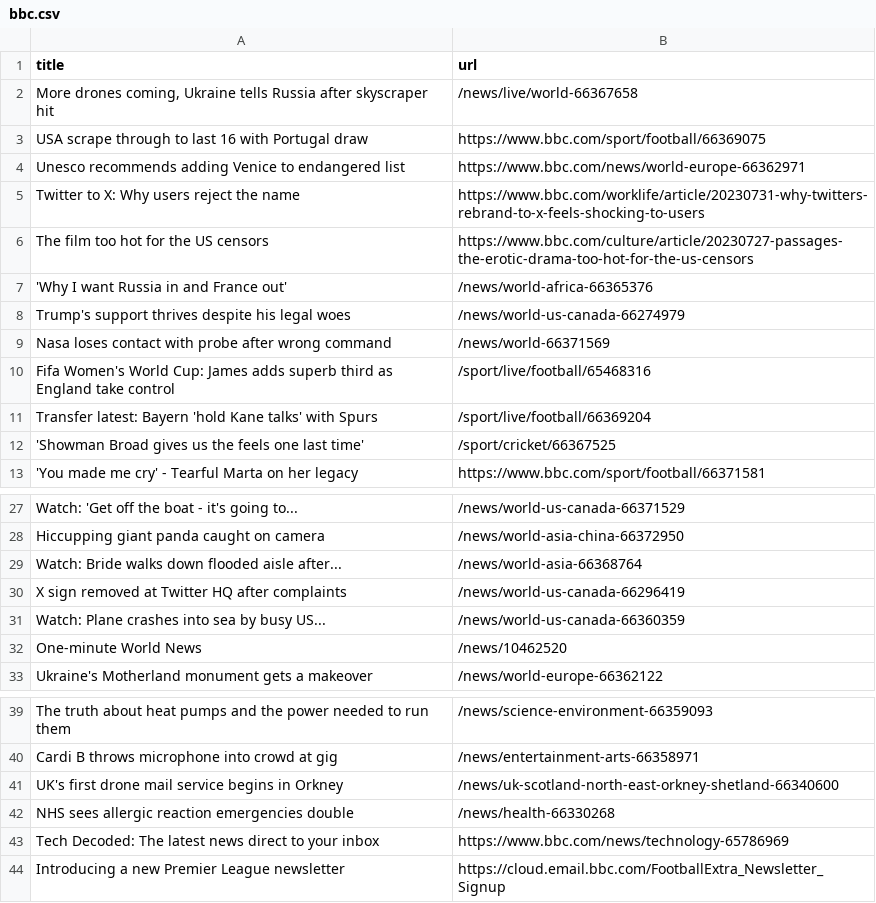
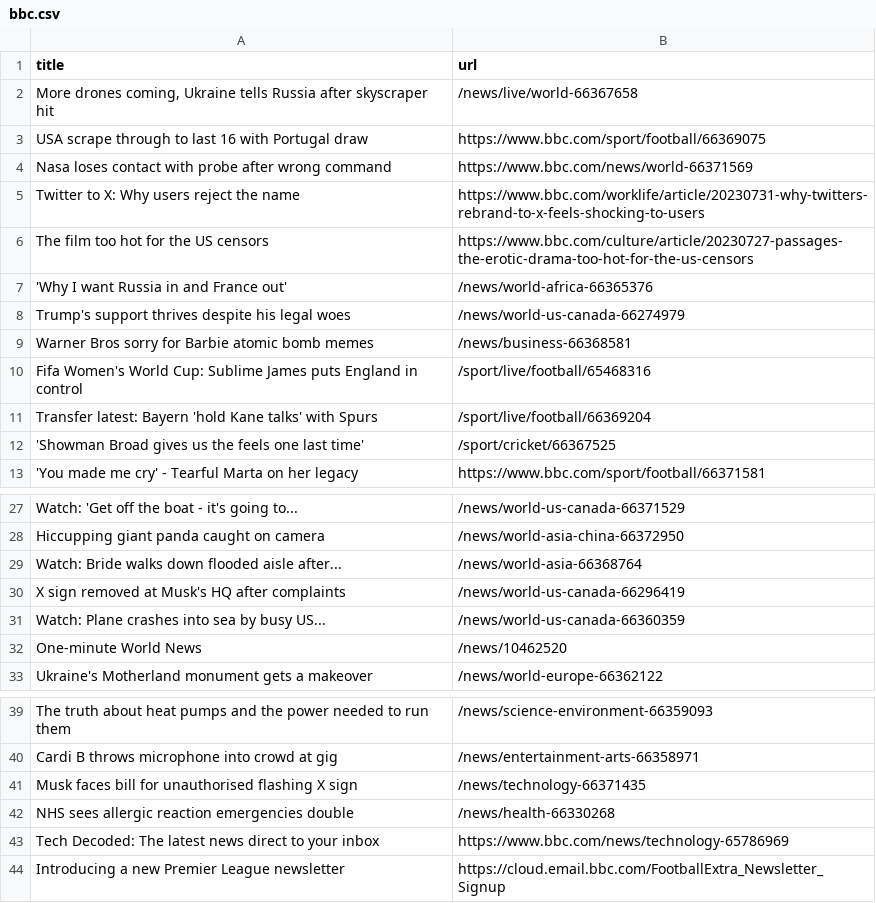
Before and after one commit to ramanshreya/automatic-scraper, a CSV file: bbc.csv, drawn as a sheet; only a part is shown, gaps mark what is left out.

```diff
--- a/bbc.csv
+++ b/bbc.csv
@@ -3,3 +3,3 @@ title,url
 USA scrape through to last 16 with Portugal draw,https://www.bbc.com/sport/football/66369075
-Unesco recommends adding Venice to endangered list,https://www.bbc.com/news/world-europe-66362971
+Nasa loses contact with probe after wrong command,https://www.bbc.com/news/world-66371569
 Twitter to X: Why users reject the name,https://www.bbc.com/worklife/article/20230731-why-twitters-rebrand-to-x-feels-shocking-to-users
@@ -8,4 +8,4 @@ The film too hot for the US censors,https://www.bbc.com/culture/article/20230727
 Trump's support thrives despite his legal woes,/news/world-us-canada-66274979
-Nasa loses contact with probe after wrong command,/news/world-66371569
-Fifa Women's World Cup: James adds superb third as England take control,/sport/live/football/65468316
+Warner Bros sorry for Barbie atomic bomb memes,/news/business-66368581
+Fifa Women's World Cup: Sublime James puts England in control,/sport/live/football/65468316
 Transfer latest: Bayern 'hold Kane talks' with Spurs,/sport/live/football/66369204
@@ -29,3 +29,3 @@ Hiccupping giant panda caught on camera,/news/world-asia-china-66372950
 Watch: Bride walks down flooded aisle after...,/news/world-asia-66368764
-X sign removed at Twitter HQ after complaints,/news/world-us-canada-66296419
+X sign removed at Musk's HQ after complaints,/news/world-us-canada-66296419
 Watch: Plane crashes into sea by busy US...,/news/world-us-canada-66360359
@@ -40,3 +40,3 @@ The truth about heat pumps and the power needed to run them,/news/science-enviro
 Cardi B throws microphone into crowd at gig,/news/entertainment-arts-66358971
-UK's first drone mail service begins in Orkney,/news/uk-scotland-north-east-orkney-shetland-66340600
+Musk faces bill for unauthorised flashing X sign,/news/technology-66371435
 NHS sees allergic reaction emergencies double,/news/health-66330268
```
